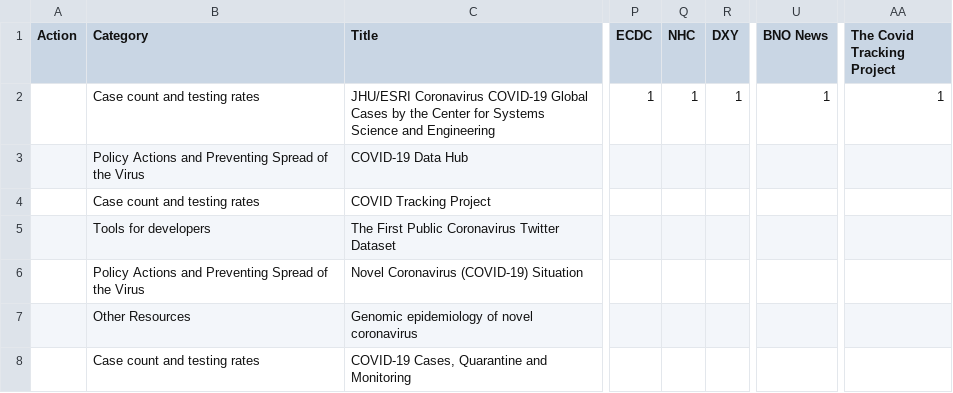
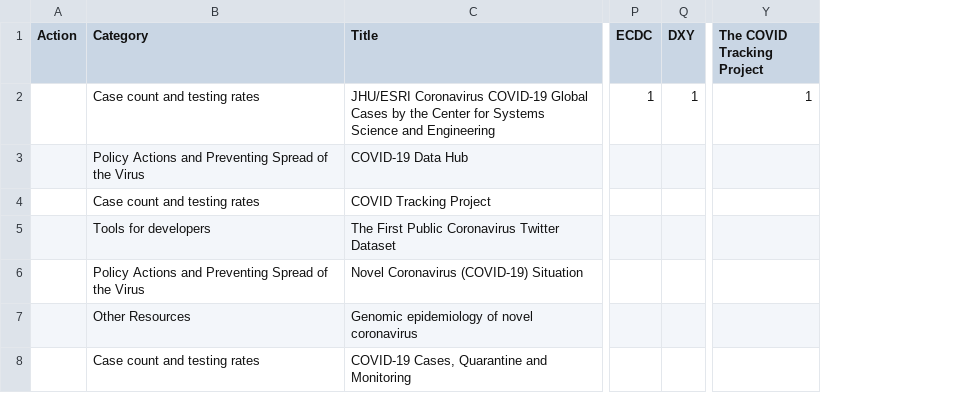
Before and after one commit to mathematica-mpr/covidinfo, a CSV file: data/covid_resources.csv, drawn as a sheet; only a part is shown, gaps mark what is left out; removed rows and columns are numbered as before the commit, all else as after; the diff covers the shown part only; the diff names each change by its address in the sheet, - before the commit and + after, or states it on an @@ line.

```diff
--- a/data/covid_resources.csv
+++ b/data/covid_resources.csv
-column Q (NHC), row 2: 1
-column U (BNO News), row 2: 1
-Y1: The Covid Tracking Project
+Y1: The COVID Tracking Project
```
Also changed, not shown: 1 removed row and 4 edited cells elsewhere in this file, docs/data/covid_resources.csv, 5 other files.
